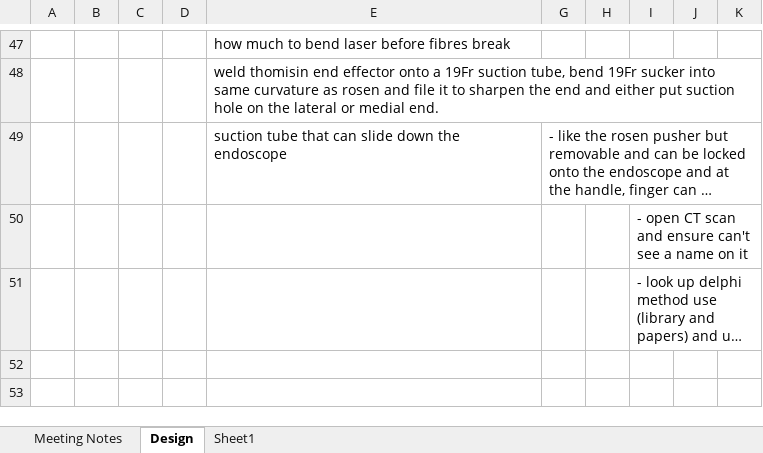
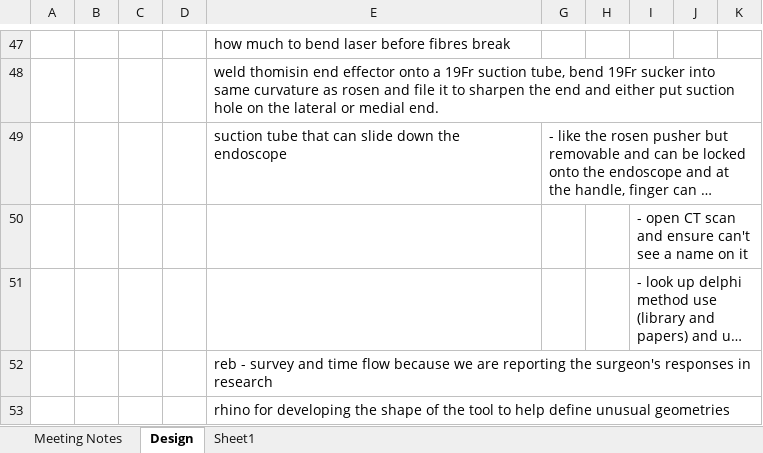
Before and after one commit to arushriswarup/Graduate-School, an Excel workbook: Plan.xlsx, sheet Design, drawn as a sheet; only a part is shown, gaps mark what is left out; long unchanged cells end in …; values as stored, in another font and other column widths than the file's, no borders; the diff names each change by its address in the sheet, - before the commit and + after, or states it on an @@ line.

```diff
--- a/Plan.xlsx (sheet Design)
+++ b/Plan.xlsx (sheet Design)
+row 52:  |  |  |  | reb - survey and time flow because we are reporting the surgeon's responses in research
+row 53:  |  |  |  | rhino for developing the shape of the tool to help define unusual geometries
```
Also changed, not shown: sheet Sheet1, 1 other file.
